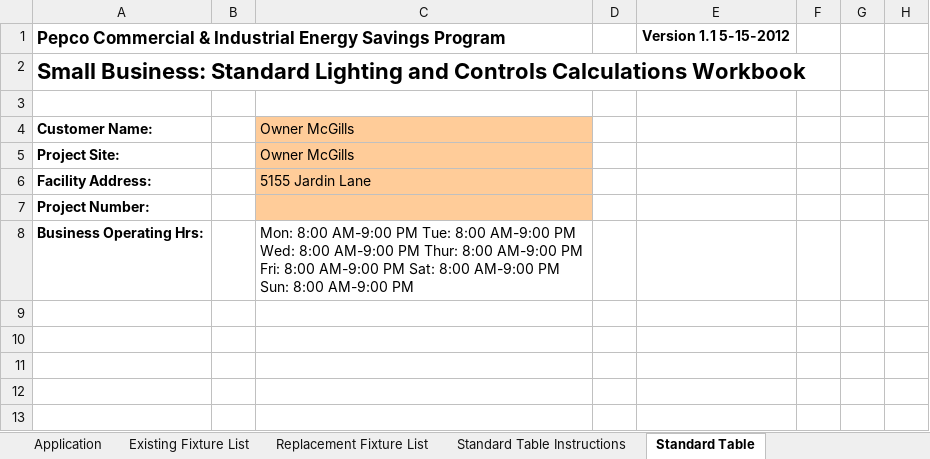
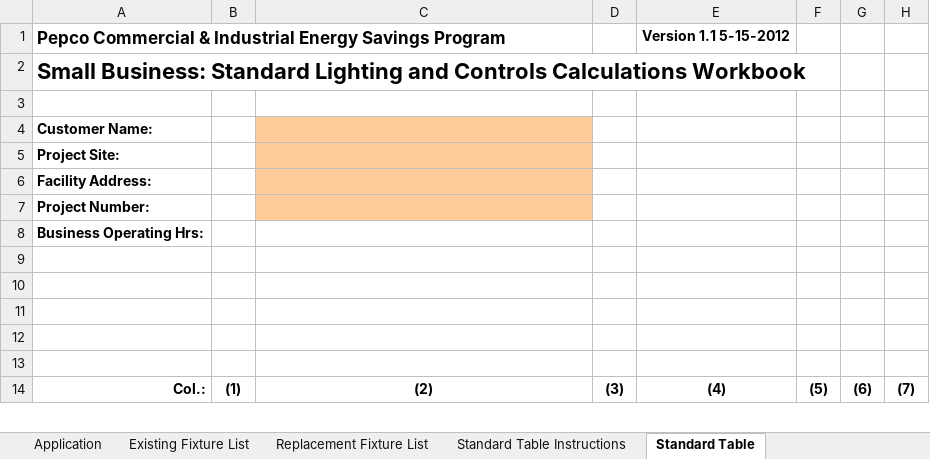
Before and after one commit to smurfing/MatrixPepco, an Excel workbook: SB_Pepco_Lighting.xlsx, sheet Standard Table, drawn as a sheet; only a part is shown; the shorter side is filled out with more unchanged rows; values as stored, in another font and other column widths than the file's, no borders; conditional formats not drawn; the diff names each change by its address in the sheet, - before the commit and + after, or states it on an @@ line.

```diff
--- a/SB_Pepco_Lighting.xlsx (sheet Standard Table)
+++ b/SB_Pepco_Lighting.xlsx (sheet Standard Table)
-C4:C5: Owner McGills
+C4:C5: (empty)
-C6: 5155 Jardin Lane
+C6: (empty)
-C8: Mon: 8:00 AM-9:00 PM Tue: 8:00 AM-9:00 PM Wed: 8:00 AM-9:00 PM Thur: 8:00 AM-9:00 PM Fri: 8:00 AM-9:00 PM Sat: 8:00 AM-9:00 PM Sun: 8:00 AM-9:00 PM
+C8: (empty)
```
Also changed, not shown: sheet Application, sheet Alternative Fixtures, Matrix WTEA Data Collection Form for Data Entry.xlsm.
